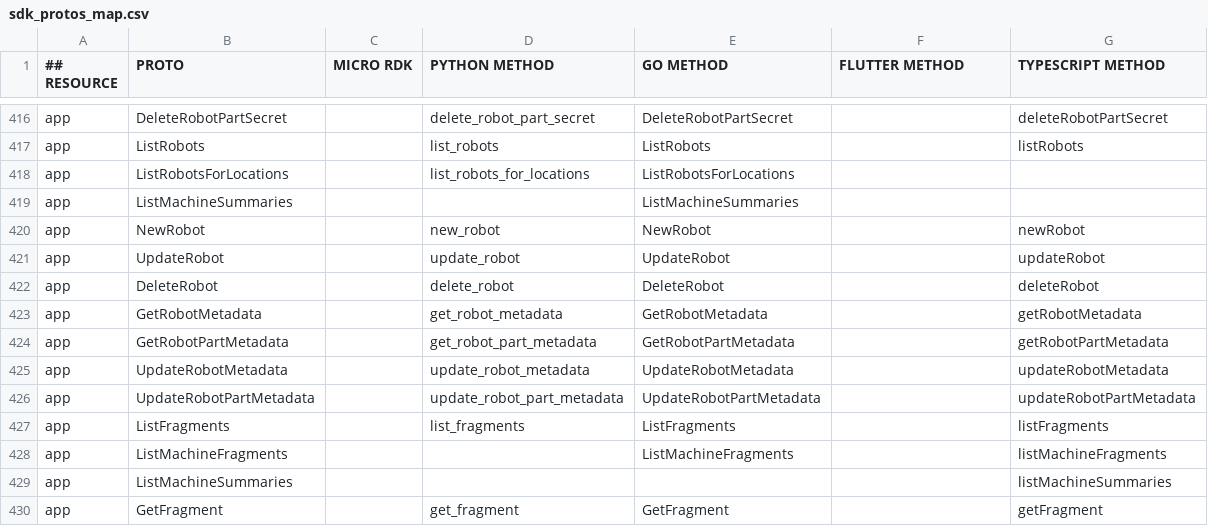
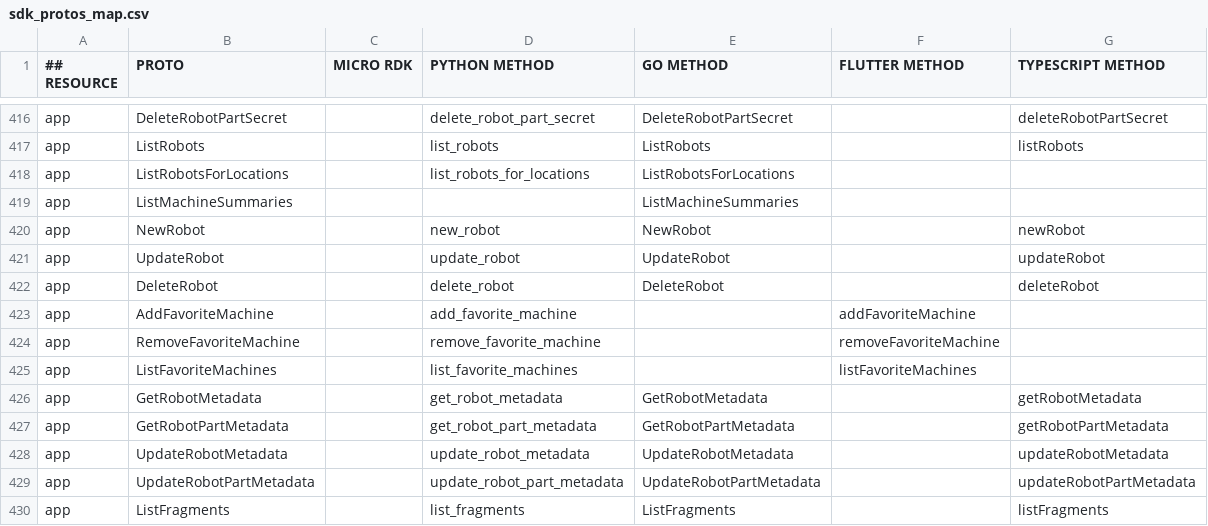
Before and after one commit to viamrobotics/docs, a CSV file: .github/workflows/sdk_protos_map.csv, drawn as a sheet; only a part is shown, gaps mark what is left out; the shorter side is filled out with more unchanged rows; the diff names each change by its address in the sheet, - before the commit and + after, or states it on an @@ line.

```diff
--- a/.github/workflows/sdk_protos_map.csv
+++ b/.github/workflows/sdk_protos_map.csv
+row 423: app | AddFavoriteMachine |  | add_favorite_machine |  | addFavoriteMachine
+row 424: app | RemoveFavoriteMachine |  | remove_favorite_machine |  | removeFavoriteMachine
+row 425: app | ListFavoriteMachines |  | list_favorite_machines |  | listFavoriteMachines
```
Also changed, not shown: 7 other files.
